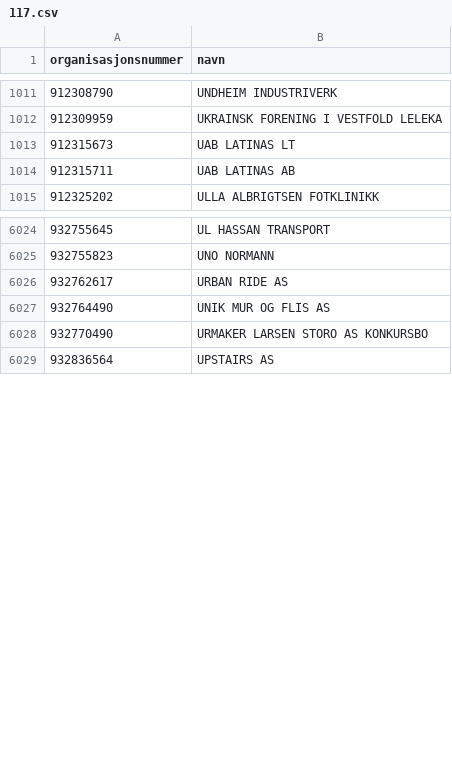
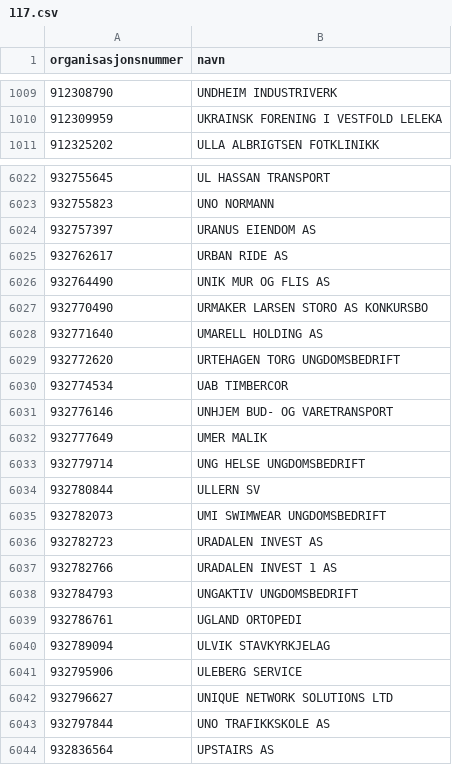
Before and after one commit to FFaanes/bedriftsoppslag, a CSV file: Main/CompanySearch/data/117.csv, drawn as a sheet; only a part is shown, gaps mark what is left out; removed rows and columns are numbered as before the commit, all else as after; the diff covers the shown part only; the diff names each change by its address in the sheet, - before the commit and + after, or states it on an @@ line.

```diff
--- a/Main/CompanySearch/data/117.csv
+++ b/Main/CompanySearch/data/117.csv
-row 1013: 912315673 | UAB LATINAS LT
-row 1014: 912315711 | UAB LATINAS AB
+row 6024: 932757397 | URANUS EIENDOM AS
+row 6028: 932771640 | UMARELL HOLDING AS
+row 6029: 932772620 | URTEHAGEN TORG UNGDOMSBEDRIFT
+row 6030: 932774534 | UAB TIMBERCOR
+row 6031: 932776146 | UNHJEM BUD- OG VARETRANSPORT
+row 6032: 932777649 | UMER MALIK
+row 6033: 932779714 | UNG HELSE UNGDOMSBEDRIFT
+row 6034: 932780844 | ULLERN SV
+row 6035: 932782073 | UMI SWIMWEAR UNGDOMSBEDRIFT
+row 6036: 932782723 | URADALEN INVEST AS
+row 6037: 932782766 | URADALEN INVEST 1 AS
+row 6038: 932784793 | UNGAKTIV UNGDOMSBEDRIFT
+row 6039: 932786761 | UGLAND ORTOPEDI
+row 6040: 932789094 | ULVIK STAVKYRKJELAG
+row 6041: 932795906 | ULEBERG SERVICE
+row 6042: 932796627 | UNIQUE NETWORK SOLUTIONS LTD
+row 6043: 932797844 | UNO TRAFIKKSKOLE AS
```
Also changed, not shown: 5 added rows, 6 removed rows and 1 edited cell elsewhere in this file, Main/CompanySearch/data/100.csv, Main/CompanySearch/data/105.csv, 31 other files.
